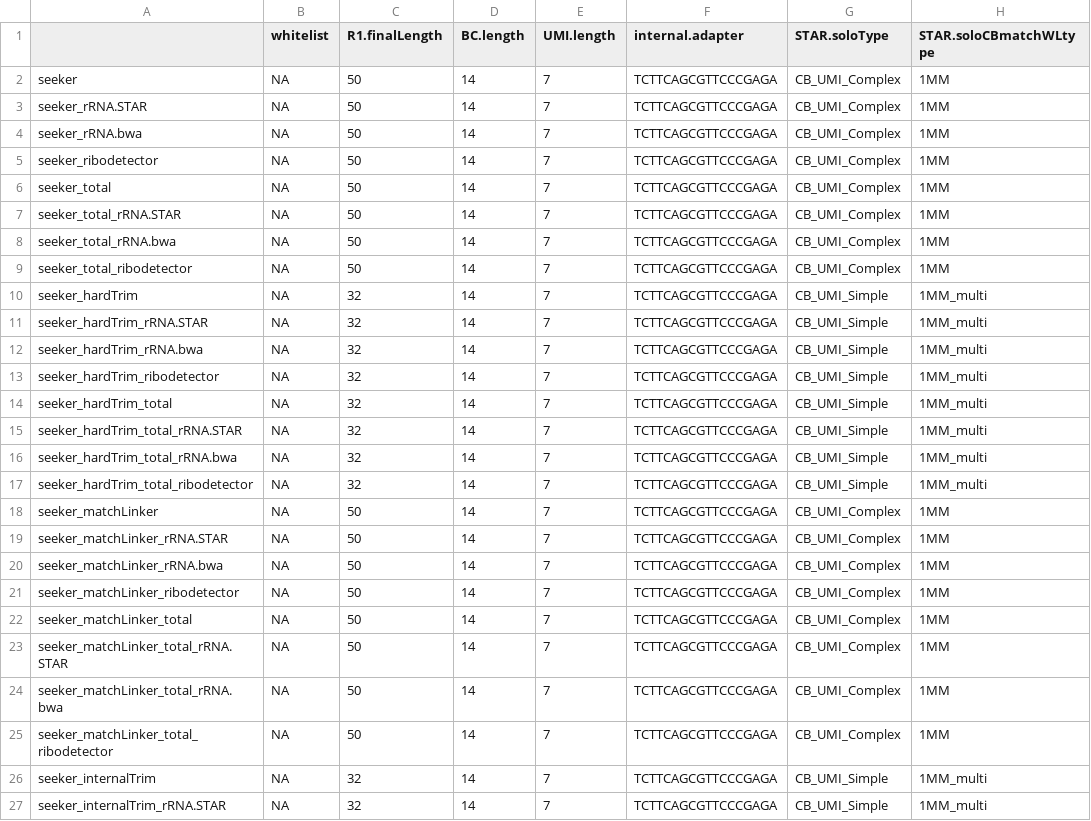
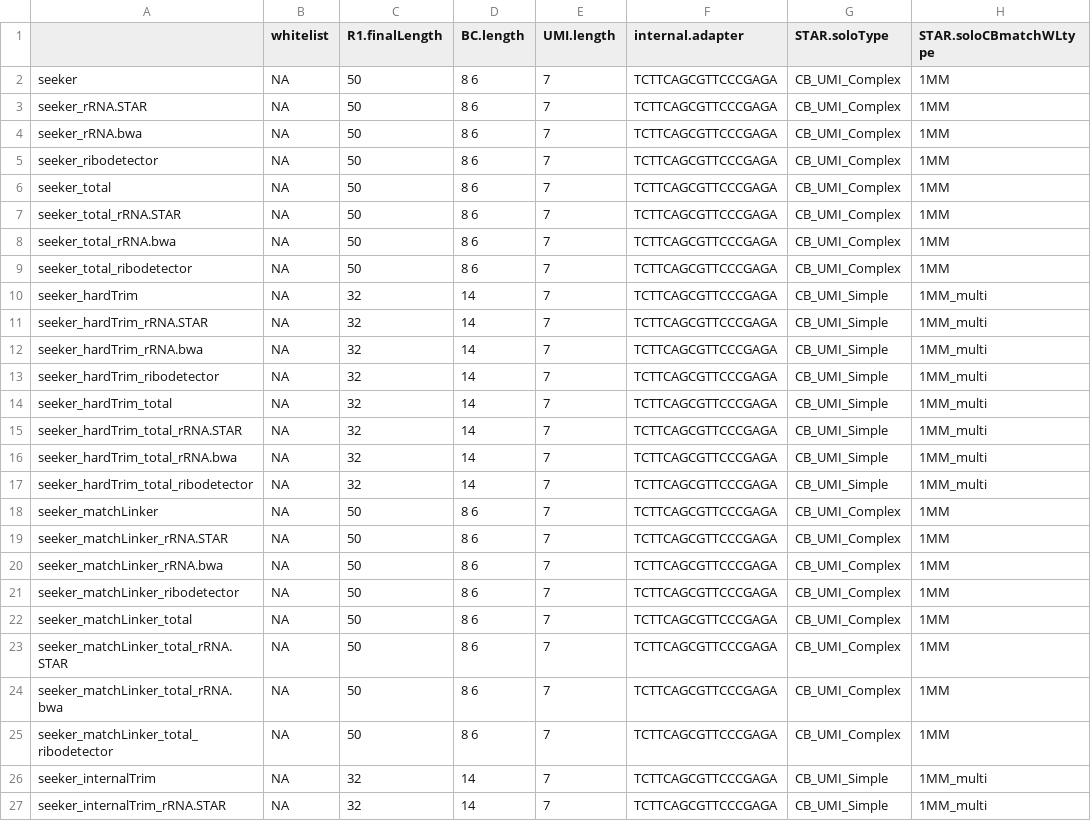
Before and after one commit to mckellardw/slide_snake, a CSV file: resources/recipe_sheet.csv, drawn as a sheet; only a part is shown; the diff covers the shown part only; the diff names each change by its address in the sheet, - before the commit and + after, or states it on an @@ line.

Commit message:
Update recipe_sheet.csv
fix barcode lengths - separate split barcodes

```diff
--- a/resources/recipe_sheet.csv
+++ b/resources/recipe_sheet.csv
-D2:D9 (BC.length): 14
+D2:D9 (BC.length): 8 6
-D18:D25 (BC.length): 14
+D18:D25 (BC.length): 8 6
```
Also changed, not shown: 8 edited cells elsewhere in this file.
